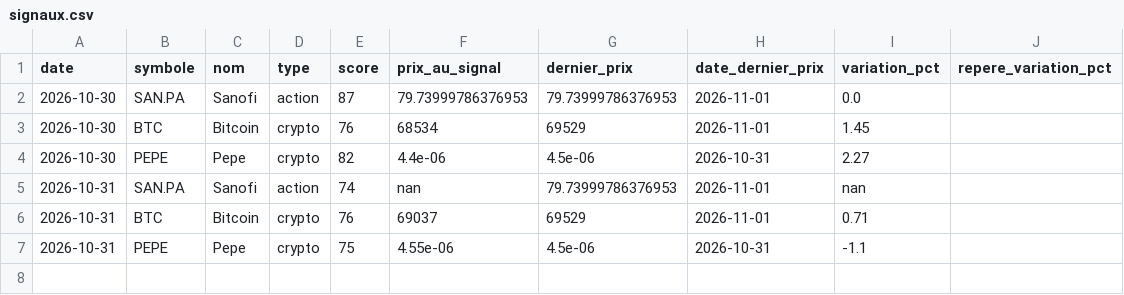
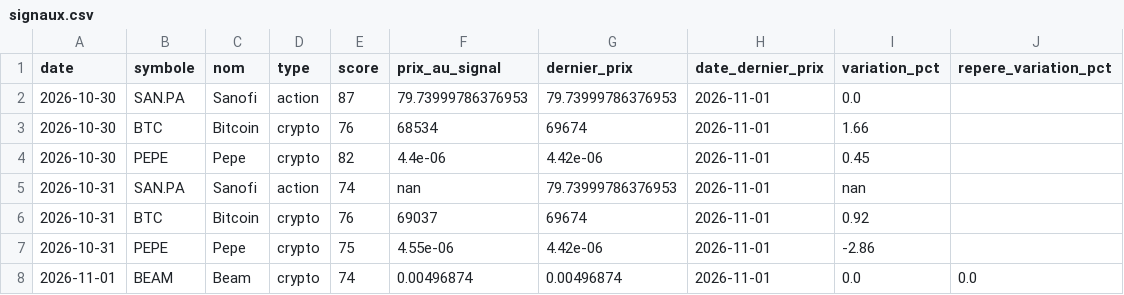
Before and after one commit to zwk8f8cksb-cpu/radar-bot, a CSV file: docs/signaux.csv, drawn as a sheet.

```diff
--- a/docs/signaux.csv
+++ b/docs/signaux.csv
@@ -2,6 +2,7 @@
 2026-10-30;SAN.PA;Sanofi;action;87;79.73999786376953;79.73999786376953;2026-11-01;0.0;
-2026-10-30;BTC;Bitcoin;crypto;76;68534;69529;2026-11-01;1.45;
-2026-10-30;PEPE;Pepe;crypto;82;4.4e-06;4.5e-06;2026-10-31;2.27;
+2026-10-30;BTC;Bitcoin;crypto;76;68534;69674;2026-11-01;1.66;
+2026-10-30;PEPE;Pepe;crypto;82;4.4e-06;4.42e-06;2026-11-01;0.45;
 2026-10-31;SAN.PA;Sanofi;action;74;nan;79.73999786376953;2026-11-01;nan;
-2026-10-31;BTC;Bitcoin;crypto;76;69037;69529;2026-11-01;0.71;
-2026-10-31;PEPE;Pepe;crypto;75;4.55e-06;4.5e-06;2026-10-31;-1.1;
+2026-10-31;BTC;Bitcoin;crypto;76;69037;69674;2026-11-01;0.92;
+2026-10-31;PEPE;Pepe;crypto;75;4.55e-06;4.42e-06;2026-11-01;-2.86;
+2026-11-01;BEAM;Beam;crypto;74;0.00496874;0.00496874;2026-11-01;0.0;0.0
```
Also changed, not shown: 2 other files.
